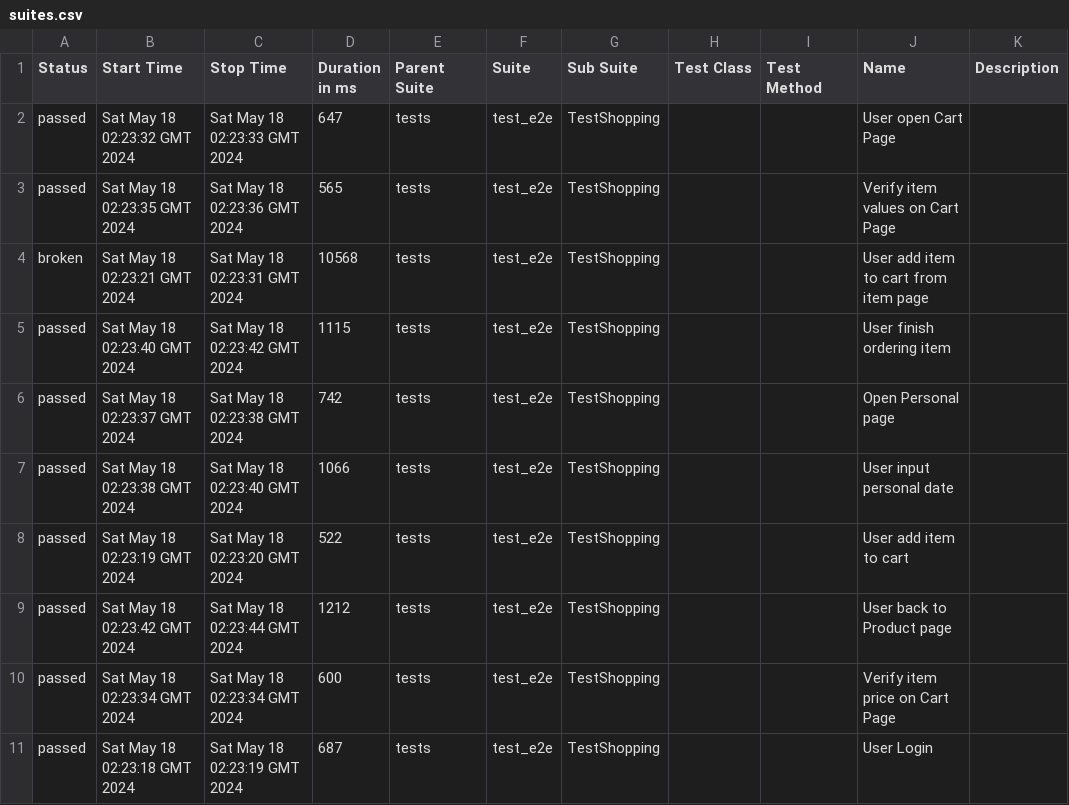
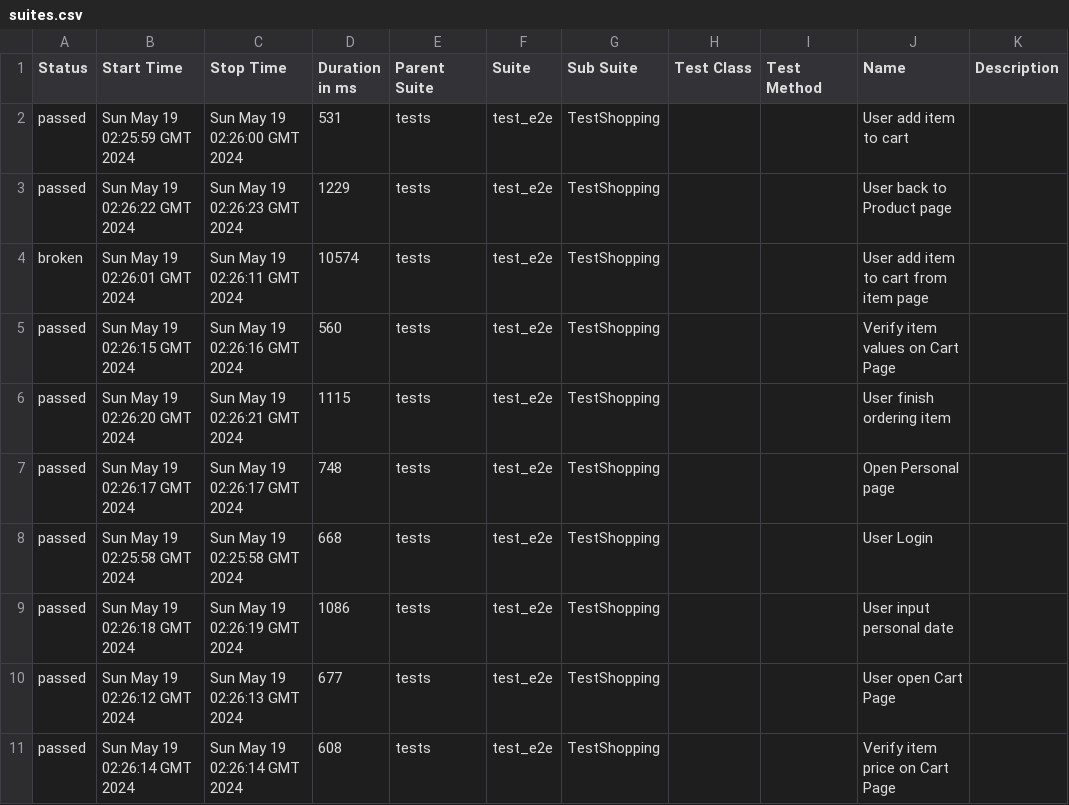
Before and after one commit to dymekkqa/saudemoProject, a CSV file: data/suites.csv, drawn as a sheet.

```diff
--- a/data/suites.csv
+++ b/data/suites.csv
@@ -1,11 +1,11 @@
 "Status","Start Time","Stop Time","Duration in ms","Parent Suite","Suite","Sub Suite","Test Class","Test Method","Name","Description"
-"passed","Sat May 18 02:23:32 GMT 2024","Sat May 18 02:23:33 GMT 2024","647","tests","test_e2e","TestShopping","","","User open Cart Page",""
-"passed","Sat May 18 02:23:35 GMT 2024","Sat May 18 02:23:36 GMT 2024","565","tests","test_e2e","TestShopping","","","Verify item values on Cart Page",""
-"broken","Sat May 18 02:23:21 GMT 2024","Sat May 18 02:23:31 GMT 2024","10568","tests","test_e2e","TestShopping","","","User add item to cart from item page",""
-"passed","Sat May 18 02:23:40 GMT 2024","Sat May 18 02:23:42 GMT 2024","1115","tests","test_e2e","TestShopping","","","User finish ordering item",""
-"passed","Sat May 18 02:23:37 GMT 2024","Sat May 18 02:23:38 GMT 2024","742","tests","test_e2e","TestShopping","","","Open Personal page",""
-"passed","Sat May 18 02:23:38 GMT 2024","Sat May 18 02:23:40 GMT 2024","1066","tests","test_e2e","TestShopping","","","User input personal date",""
-"passed","Sat May 18 02:23:19 GMT 2024","Sat May 18 02:23:20 GMT 2024","522","tests","test_e2e","TestShopping","","","User add item to cart",""
-"passed","Sat May 18 02:23:42 GMT 2024","Sat May 18 02:23:44 GMT 2024","1212","tests","test_e2e","TestShopping","","","User back to Product page",""
-"passed","Sat May 18 02:23:34 GMT 2024","Sat May 18 02:23:34 GMT 2024","600","tests","test_e2e","TestShopping","","","Verify item price on Cart Page",""
-"passed","Sat May 18 02:23:18 GMT 2024","Sat May 18 02:23:19 GMT 2024","687","tests","test_e2e","TestShopping","","","User Login",""
+"passed","Sun May 19 02:25:59 GMT 2024","Sun May 19 02:26:00 GMT 2024","531","tests","test_e2e","TestShopping","","","User add item to cart",""
+"passed","Sun May 19 02:26:22 GMT 2024","Sun May 19 02:26:23 GMT 2024","1229","tests","test_e2e","TestShopping","","","User back to Product page",""
+"broken","Sun May 19 02:26:01 GMT 2024","Sun May 19 02:26:11 GMT 2024","10574","tests","test_e2e","TestShopping","","","User add item to cart from item page",""
+"passed","Sun May 19 02:26:15 GMT 2024","Sun May 19 02:26:16 GMT 2024","560","tests","test_e2e","TestShopping","","","Verify item values on Cart Page",""
+"passed","Sun May 19 02:26:20 GMT 2024","Sun May 19 02:26:21 GMT 2024","1115","tests","test_e2e","TestShopping","","","User finish ordering item",""
+"passed","Sun May 19 02:26:17 GMT 2024","Sun May 19 02:26:17 GMT 2024","748","tests","test_e2e","TestShopping","","","Open Personal page",""
+"passed","Sun May 19 02:25:58 GMT 2024","Sun May 19 02:25:58 GMT 2024","668","tests","test_e2e","TestShopping","","","User Login",""
+"passed","Sun May 19 02:26:18 GMT 2024","Sun May 19 02:26:19 GMT 2024","1086","tests","test_e2e","TestShopping","","","User input personal date",""
+"passed","Sun May 19 02:26:12 GMT 2024","Sun May 19 02:26:13 GMT 2024","677","tests","test_e2e","TestShopping","","","User open Cart Page",""
+"passed","Sun May 19 02:26:14 GMT 2024","Sun May 19 02:26:14 GMT 2024","608","tests","test_e2e","TestShopping","","","Verify item price on Cart Page",""
```
Also changed, not shown: 30 other files.
